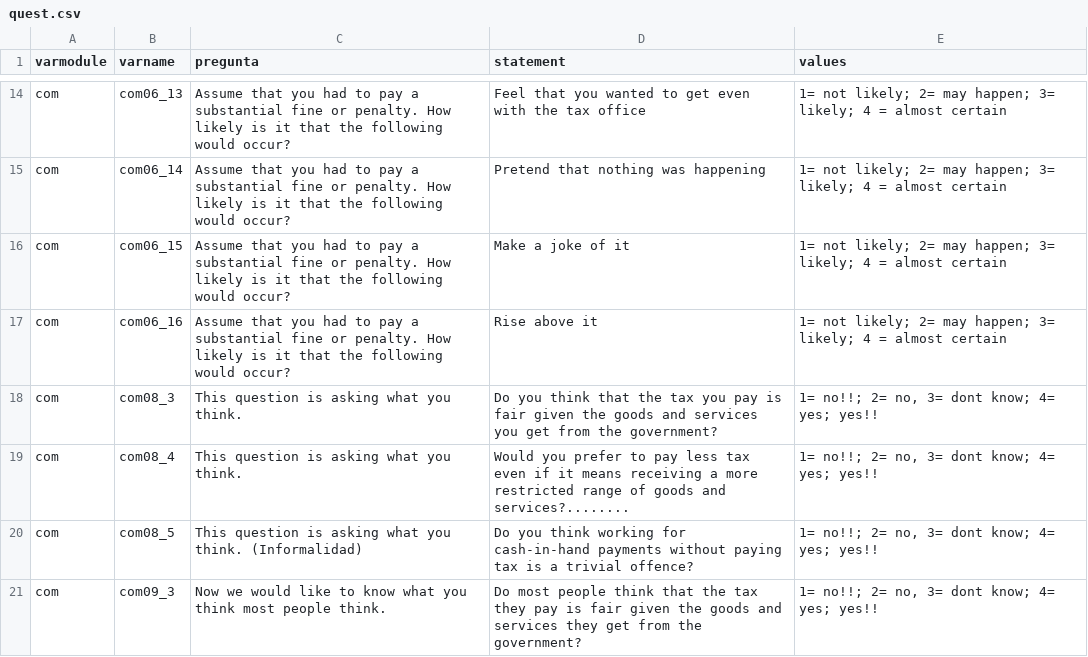
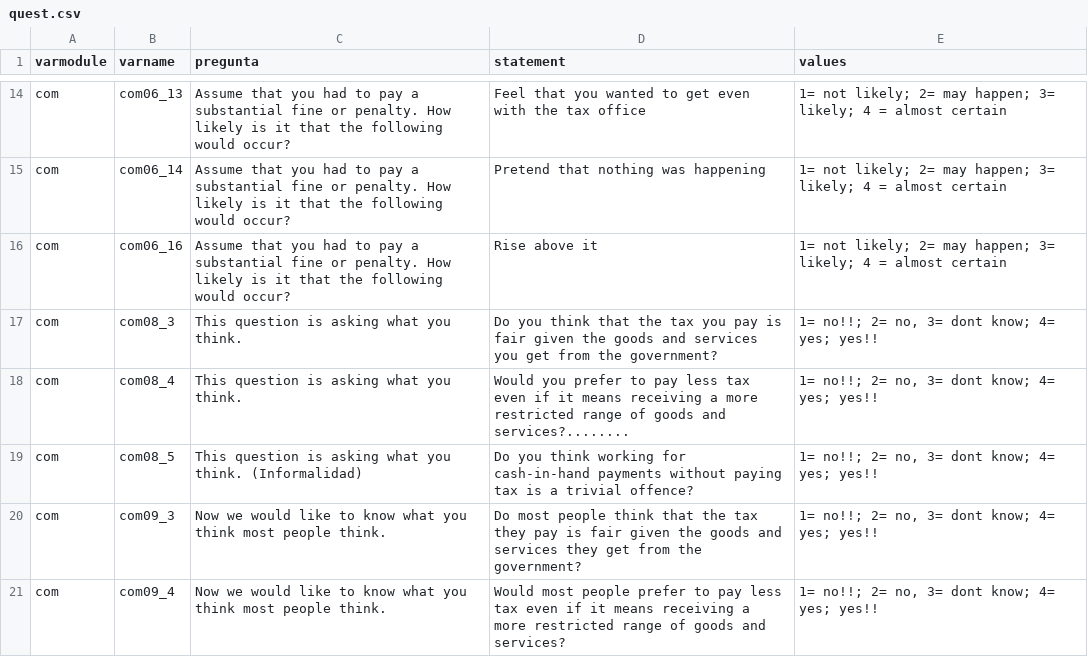
Before and after one commit to Kevin-carrasco/cuestionario-lisa, a CSV file: data/quest.csv, drawn as a sheet; only a part is shown, gaps mark what is left out; the shorter side is filled out with more unchanged rows.

```diff
--- a/data/quest.csv
+++ b/data/quest.csv
@@ -15,3 +15,2 @@ com,com06_13,Assume that you had to pay a substantial fine or penalty. How likel
 com,com06_14,Assume that you had to pay a substantial fine or penalty. How likely is it that the following would occur?,Pretend that nothing was happening,1= not likely; 2= may happen; 3= likely; 4 = almost certain
-com,com06_15,Assume that you had to pay a substantial fine or penalty. How likely is it that the following would occur?,Make a joke of it,1= not likely; 2= may happen; 3= likely; 4 = almost certain
 com,com06_16,Assume that you had to pay a substantial fine or penalty. How likely is it that the following would occur?,Rise above it,1= not likely; 2= may happen; 3= likely; 4 = almost certain
```
Also changed, not shown: 4 other files.
